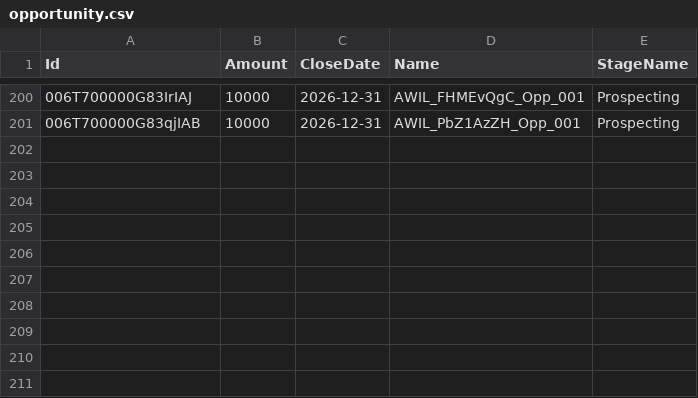
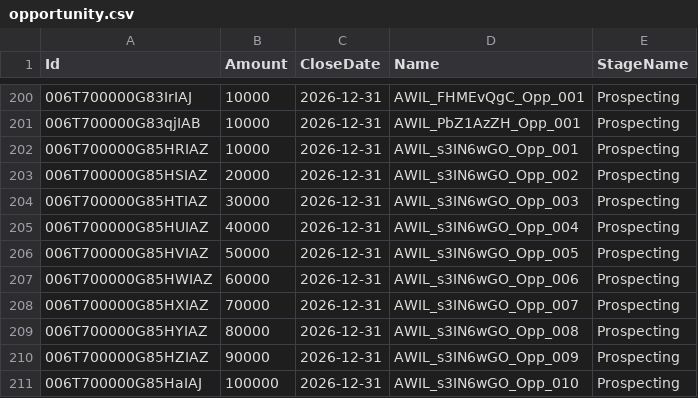
Before and after one commit to saalibilli/GHTestRepoLarge03, a CSV file: dataset/opportunity.csv, drawn as a sheet; only a part is shown, gaps mark what is left out; the diff names each change by its address in the sheet, - before the commit and + after, or states it on an @@ line.

```diff
--- a/dataset/opportunity.csv
+++ b/dataset/opportunity.csv
+row 202: 006T700000G85HRIAZ | 10000 | 2026-12-31 | AWIL_s3IN6wGO_Opp_001 | Prospecting
+row 203: 006T700000G85HSIAZ | 20000 | 2026-12-31 | AWIL_s3IN6wGO_Opp_002 | Prospecting
+row 204: 006T700000G85HTIAZ | 30000 | 2026-12-31 | AWIL_s3IN6wGO_Opp_003 | Prospecting
+row 205: 006T700000G85HUIAZ | 40000 | 2026-12-31 | AWIL_s3IN6wGO_Opp_004 | Prospecting
+row 206: 006T700000G85HVIAZ | 50000 | 2026-12-31 | AWIL_s3IN6wGO_Opp_005 | Prospecting
+row 207: 006T700000G85HWIAZ | 60000 | 2026-12-31 | AWIL_s3IN6wGO_Opp_006 | Prospecting
+row 208: 006T700000G85HXIAZ | 70000 | 2026-12-31 | AWIL_s3IN6wGO_Opp_007 | Prospecting
+row 209: 006T700000G85HYIAZ | 80000 | 2026-12-31 | AWIL_s3IN6wGO_Opp_008 | Prospecting
+row 210: 006T700000G85HZIAZ | 90000 | 2026-12-31 | AWIL_s3IN6wGO_Opp_009 | Prospecting
+row 211: 006T700000G85HaIAJ | 100000 | 2026-12-31 | AWIL_s3IN6wGO_Opp_010 | Prospecting
```
Also changed, not shown: dataset/account.csv, dataset/contact.csv, 11 other files.
